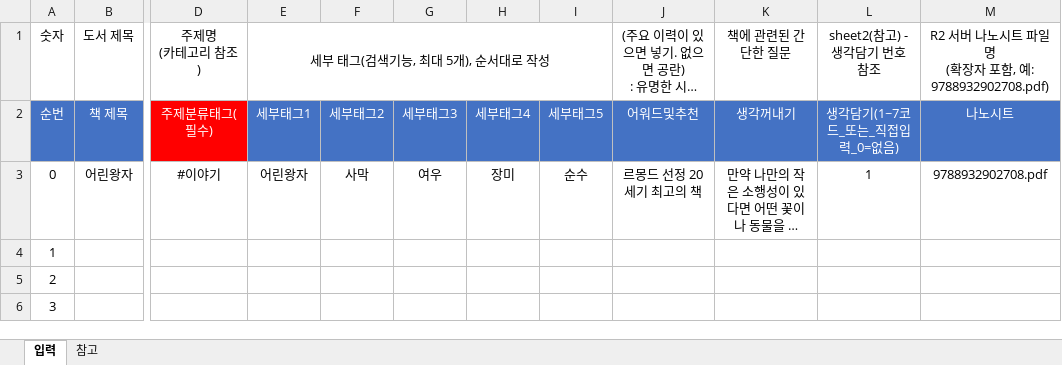
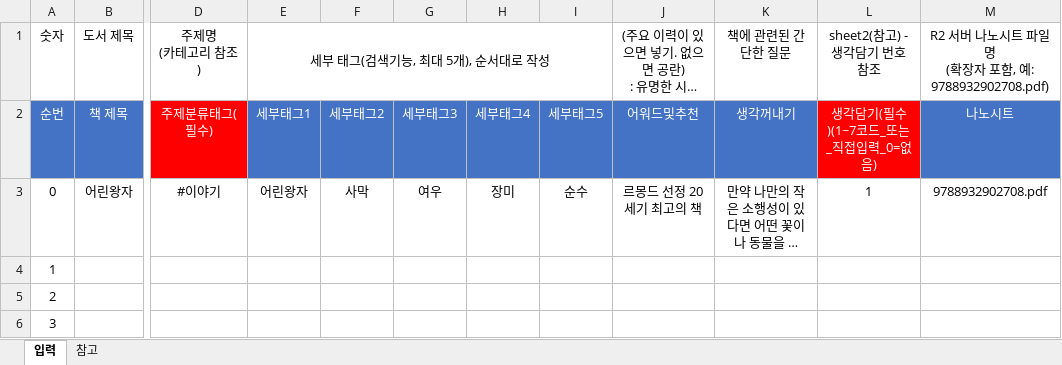
Before and after one commit to qpalzm5623/nano-bookshelf, an Excel workbook: public_html/resources/book_registration_template_v1.xlsx, sheet 입력, drawn as a sheet; only a part is shown, gaps mark what is left out; long unchanged cells end in …; values as stored, in another font and other column widths than the file's, no borders; the diff names each change by its address in the sheet, - before the commit and + after, or states it on an @@ line.

```diff
--- a/public_html/resources/book_registration_template_v1.xlsx (sheet 입력)
+++ b/public_html/resources/book_registration_template_v1.xlsx (sheet 입력)
-L2: 생각담기(1~7코드_또는_직접입력_0=없음)
+L2: 생각담기(필수)(1~7코드_또는_직접입력_0=없음)
-L2 fill: #4472C4
+L2 fill: #FF0000
```
Also changed, not shown: sheet 참고, charts or pictures, public_html/resources/나노의책장_개편_책등록_양식_v1.xlsx, 14 other files.
